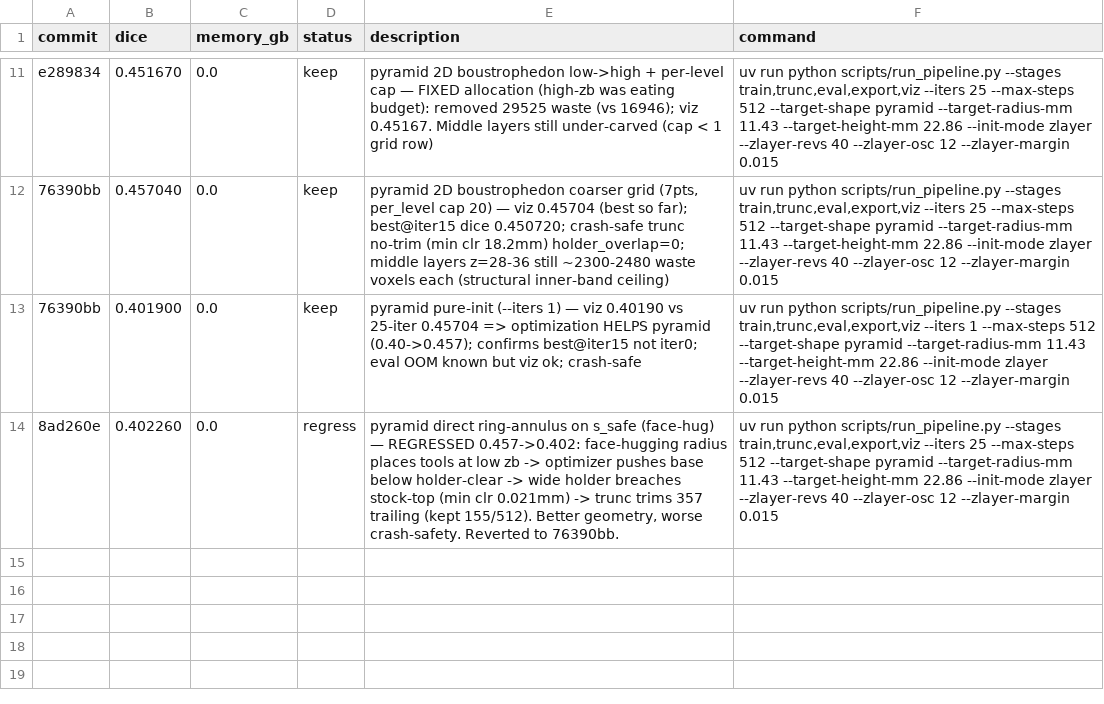
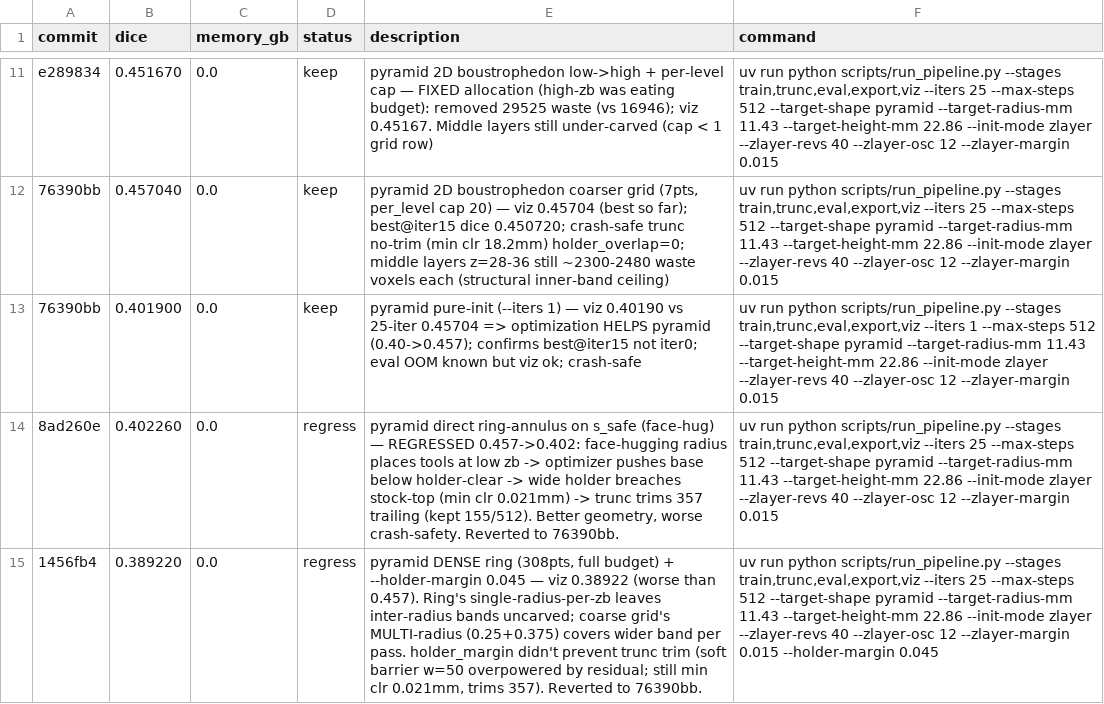
Before and after one commit to nathantsoi/diff-cam, a TSV file: autoresearch/tasks/train_csg/results.tsv, drawn as a sheet; only a part is shown, gaps mark what is left out; the diff names each change by its address in the sheet, - before the commit and + after, or states it on an @@ line.

```diff
--- a/autoresearch/tasks/train_csg/results.tsv
+++ b/autoresearch/tasks/train_csg/results.tsv
+row 15: 1456fb4 | 0.389220 | 0.0 | regress | pyramid DENSE ring (308pts, full budget) + --holder-margin 0.045 — viz 0.38922 (worse than 0.457). Ring's single-radius-per-zb leaves inter-radius bands uncarved; coarse grid's MULTI-radius (0.25+0.375) covers wider band per pass. holder_margin didn't prevent trunc trim (soft barrier w=50 overpowered by residual; still min clr 0.021mm, trims 357). Reverted to 76390bb. | uv run python scripts/run_pipeline.py --stages train,trunc,eval,export,viz --iters 25 --max-steps 512 --target-shape pyramid --target-radius-mm 11.43 --target-height-mm 22.86 --init-mode zlayer --zlayer-revs 40 --zlayer-osc 12 --zlayer-margin 0.015 --holder-margin 0.045
```
Also changed, not shown: 2 other files.
